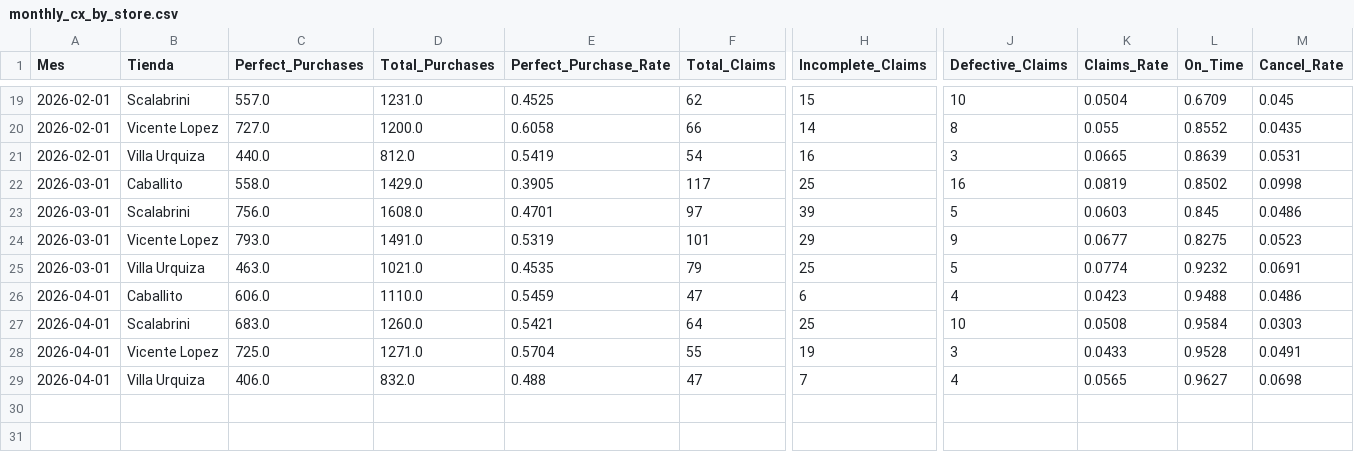
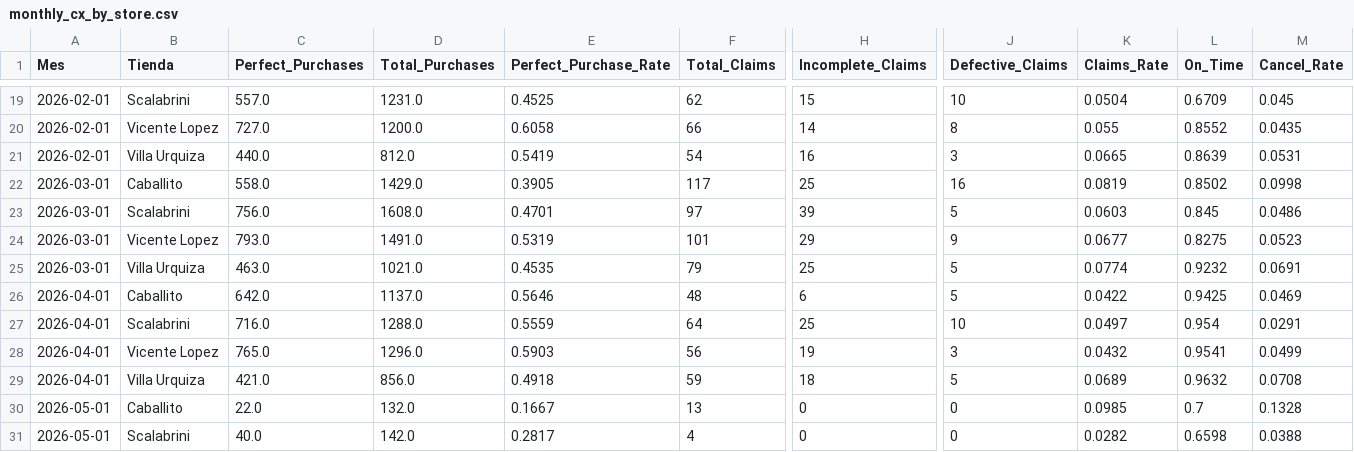
Before and after one commit to santiagorioboo-hub/proximity-groceries-scorecard, a CSV file: monthly_cx_by_store.csv, drawn as a sheet; only a part is shown, gaps mark what is left out; rows hold the shown columns only; the diff covers the shown part only; the diff names each change by its address in the sheet, - before the commit and + after, or states it on an @@ line.

```diff
--- a/monthly_cx_by_store.csv
+++ b/monthly_cx_by_store.csv
-C26 (Perfect_Purchases): 606.0
+C26 (Perfect_Purchases): 642.0
-D26 (Total_Purchases): 1110.0
+D26 (Total_Purchases): 1137.0
-E26 (Perfect_Purchase_Rate): 0.5459
+E26 (Perfect_Purchase_Rate): 0.5646
-F26 (Total_Claims): 47
+F26 (Total_Claims): 48
-J26 (Defective_Claims): 4
+J26 (Defective_Claims): 5
-K26 (Claims_Rate): 0.0423
+K26 (Claims_Rate): 0.0422
-L26 (On_Time): 0.9488
+L26 (On_Time): 0.9425
-M26 (Cancel_Rate): 0.0486
+M26 (Cancel_Rate): 0.0469
-C27 (Perfect_Purchases): 683.0
+C27 (Perfect_Purchases): 716.0
-D27 (Total_Purchases): 1260.0
+D27 (Total_Purchases): 1288.0
-E27 (Perfect_Purchase_Rate): 0.5421
+E27 (Perfect_Purchase_Rate): 0.5559
-K27 (Claims_Rate): 0.0508
+K27 (Claims_Rate): 0.0497
-L27 (On_Time): 0.9584
+L27 (On_Time): 0.954
-M27 (Cancel_Rate): 0.0303
+M27 (Cancel_Rate): 0.0291
-C28 (Perfect_Purchases): 725.0
+C28 (Perfect_Purchases): 765.0
-D28 (Total_Purchases): 1271.0
+D28 (Total_Purchases): 1296.0
-E28 (Perfect_Purchase_Rate): 0.5704
+E28 (Perfect_Purchase_Rate): 0.5903
-F28 (Total_Claims): 55
+F28 (Total_Claims): 56
-K28 (Claims_Rate): 0.0433
+K28 (Claims_Rate): 0.0432
-L28 (On_Time): 0.9528
+L28 (On_Time): 0.9541
-M28 (Cancel_Rate): 0.0491
+M28 (Cancel_Rate): 0.0499
-C29 (Perfect_Purchases): 406.0
+C29 (Perfect_Purchases): 421.0
-D29 (Total_Purchases): 832.0
+D29 (Total_Purchases): 856.0
-E29 (Perfect_Purchase_Rate): 0.488
+E29 (Perfect_Purchase_Rate): 0.4918
-F29 (Total_Claims): 47
+F29 (Total_Claims): 59
-H29 (Incomplete_Claims): 7
+H29 (Incomplete_Claims): 18
-J29 (Defective_Claims): 4
+J29 (Defective_Claims): 5
-K29 (Claims_Rate): 0.0565
+K29 (Claims_Rate): 0.0689
-L29 (On_Time): 0.9627
+L29 (On_Time): 0.9632
-M29 (Cancel_Rate): 0.0698
+M29 (Cancel_Rate): 0.0708
+row 30: 2026-05-01 | Caballito | 22.0 | 132.0 | 0.1667 | 13 | 0 | 0 | 0.0985 | 0.7 | 0.1328
+row 31: 2026-05-01 | Scalabrini | 40.0 | 142.0 | 0.2817 | 4 | 0 | 0 | 0.0282 | 0.6598 | 0.0388
```
Also changed, not shown: 2 added rows elsewhere in this file, daily_cvr.csv, daily_growth.csv, 11 other files.
